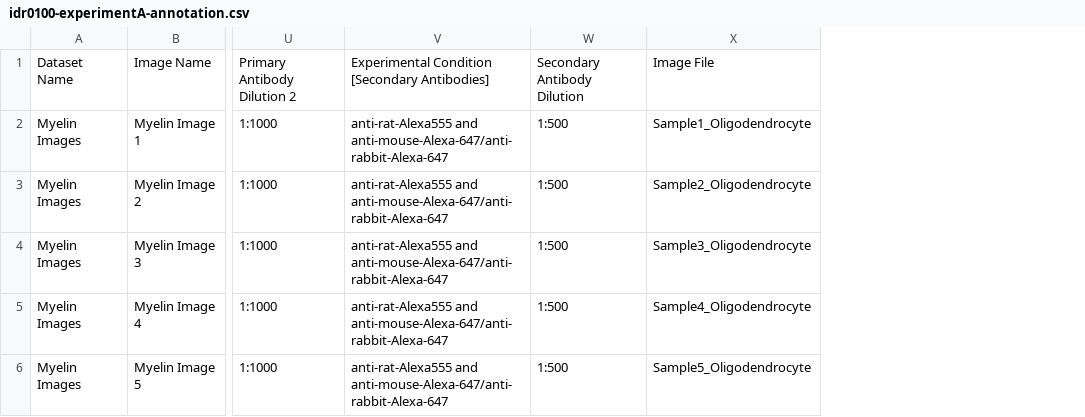
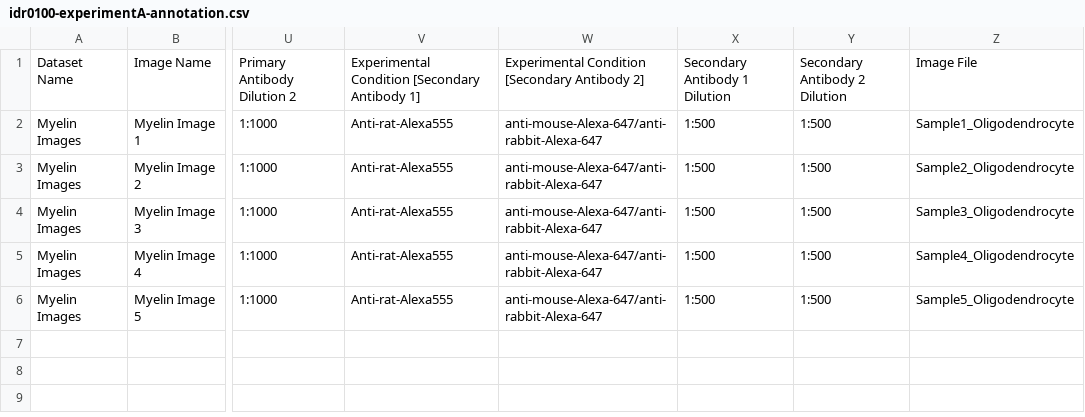
Before and after one commit to IDR/idr0100-capar-myelin, a CSV file: experimentA/idr0100-experimentA-annotation.csv, drawn as a sheet; only a part is shown, gaps mark what is left out; removed rows and columns are numbered as before the commit, all else as after; the diff names each change by its address in the sheet, - before the commit and + after, or states it on an @@ line.

Commit message:
Fixed annotations

```diff
--- a/experimentA/idr0100-experimentA-annotation.csv
+++ b/experimentA/idr0100-experimentA-annotation.csv
-column V, rows 1-6: Experimental Condition [Secondary Antibodies] | anti-rat-Alexa555 and anti-mouse-Alexa-647/anti-rabbit-Alexa-647 | anti-rat-Alexa555 and anti-mouse-Alexa-647/anti-rabbit-Alexa-647 | anti-rat-Alexa555 and anti-mouse-Alexa-647/anti-rabbit-Alexa-647 | anti-rat-Alexa555 and anti-mouse-Alexa-647/anti-rabbit-Alexa-647 | anti-rat-Alexa555 and anti-mouse-Alexa-647/anti-rabbit-Alexa-647
+column V, rows 1-6: Experimental Condition [Secondary Antibody 1] | Anti-rat-Alexa555 | Anti-rat-Alexa555 | Anti-rat-Alexa555 | Anti-rat-Alexa555 | Anti-rat-Alexa555
+column W, rows 1-6: Experimental Condition [Secondary Antibody 2] | anti-mouse-Alexa-647/anti-rabbit-Alexa-647 | anti-mouse-Alexa-647/anti-rabbit-Alexa-647 | anti-mouse-Alexa-647/anti-rabbit-Alexa-647 | anti-mouse-Alexa-647/anti-rabbit-Alexa-647 | anti-mouse-Alexa-647/anti-rabbit-Alexa-647
+column Y, rows 1-6: Secondary Antibody 2 Dilution | 1:500 | 1:500 | 1:500 | 1:500 | 1:500
-X1: Secondary Antibody Dilution
+X1: Secondary Antibody 1 Dilution
```
Also changed, not shown: 1 other file.
